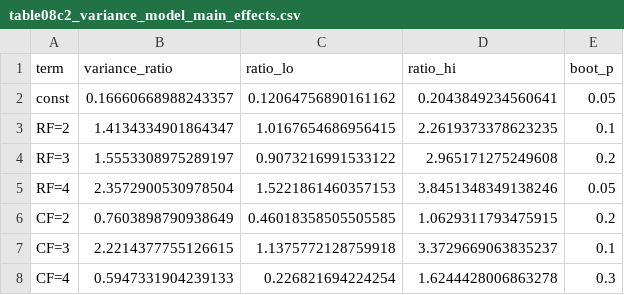
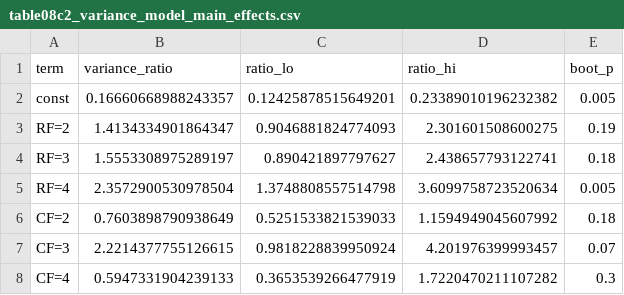
Before and after one commit to Pouyazarbipour/Causal-Concept-Explanations-for-Overtopping, a CSV file: results/tables/table08c2_variance_model_main_effects.csv, drawn as a sheet.

```diff
--- a/results/tables/table08c2_variance_model_main_effects.csv
+++ b/results/tables/table08c2_variance_model_main_effects.csv
@@ -1,8 +1,8 @@
 term,variance_ratio,ratio_lo,ratio_hi,boot_p
-const,0.16660668988243357,0.12064756890161162,0.2043849234560641,0.05
-RF=2,1.4134334901864347,1.0167654686956415,2.2619373378623235,0.1
-RF=3,1.5553308975289197,0.9073216991533122,2.965171275249608,0.2
-RF=4,2.3572900530978504,1.5221861460357153,3.8451348349138246,0.05
-CF=2,0.7603898790938649,0.46018358505505585,1.0629311793475915,0.2
-CF=3,2.2214377755126615,1.1375772128759918,3.3729669063835237,0.1
-CF=4,0.5947331904239133,0.226821694224254,1.6244428006863278,0.3
+const,0.16660668988243357,0.12425878515649201,0.23389010196232382,0.005
+RF=2,1.4134334901864347,0.9046881824774093,2.301601508600275,0.19
+RF=3,1.5553308975289197,0.890421897797627,2.438657793122741,0.18
+RF=4,2.3572900530978504,1.3748808557514798,3.6099758723520634,0.005
+CF=2,0.7603898790938649,0.5251533821539033,1.1594949045607992,0.18
+CF=3,2.2214377755126615,0.9818228839950924,4.201976399993457,0.07
+CF=4,0.5947331904239133,0.3653539266477919,1.7220470211107282,0.3
```
Also changed, not shown: results/tables/table08_ordinal_validation_models.csv, results/tables/table08d_cf_geometry_level.csv, 47 other files.
